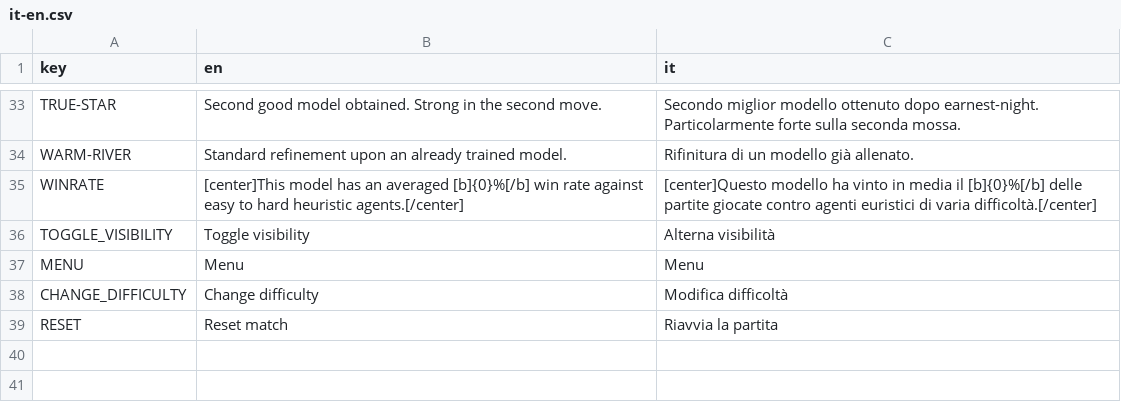
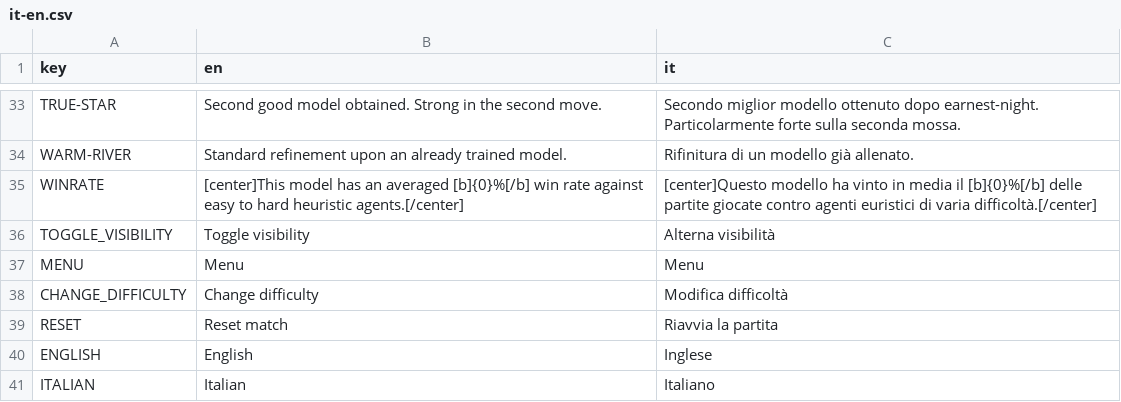
Before and after one commit to ivanrava/poiana, a CSV file: i18n/it-en.csv, drawn as a sheet; only a part is shown, gaps mark what is left out; the diff names each change by its address in the sheet, - before the commit and + after, or states it on an @@ line.

```diff
--- a/i18n/it-en.csv
+++ b/i18n/it-en.csv
+row 40: ENGLISH | English | Inglese
+row 41: ITALIAN | Italian | Italiano
```
Also changed, not shown: 14 other files.
